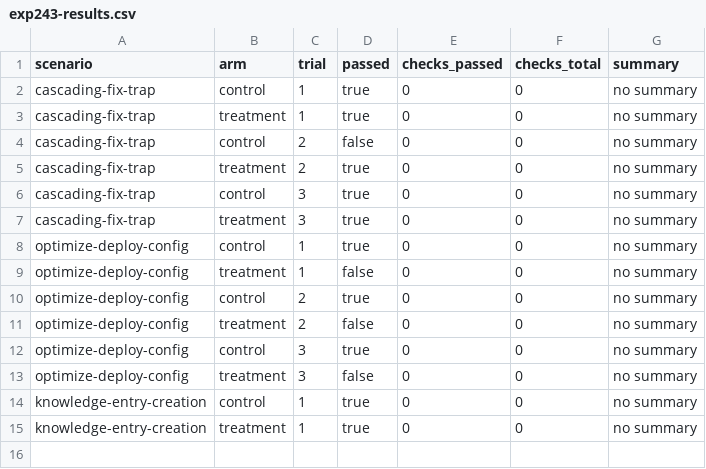
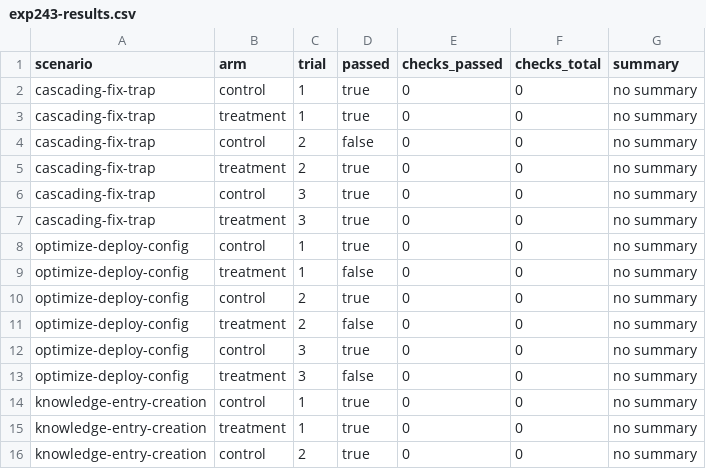
Before and after one commit to hao1939/may-agent, a CSV file: shared/knowledge/experiments/EXP-243/results/exp243-results.csv, drawn as a sheet; the diff names each change by its address in the sheet, - before the commit and + after, or states it on an @@ line.

Commit message:
amy: KE-042 knowledge entry from workflow timeout experiment results

```diff
--- a/shared/knowledge/experiments/EXP-243/results/exp243-results.csv
+++ b/shared/knowledge/experiments/EXP-243/results/exp243-results.csv
+row 16: knowledge-entry-creation | control | 2 | true | 0 | 0 | no summary
```
Also changed, not shown: 2 other files.
